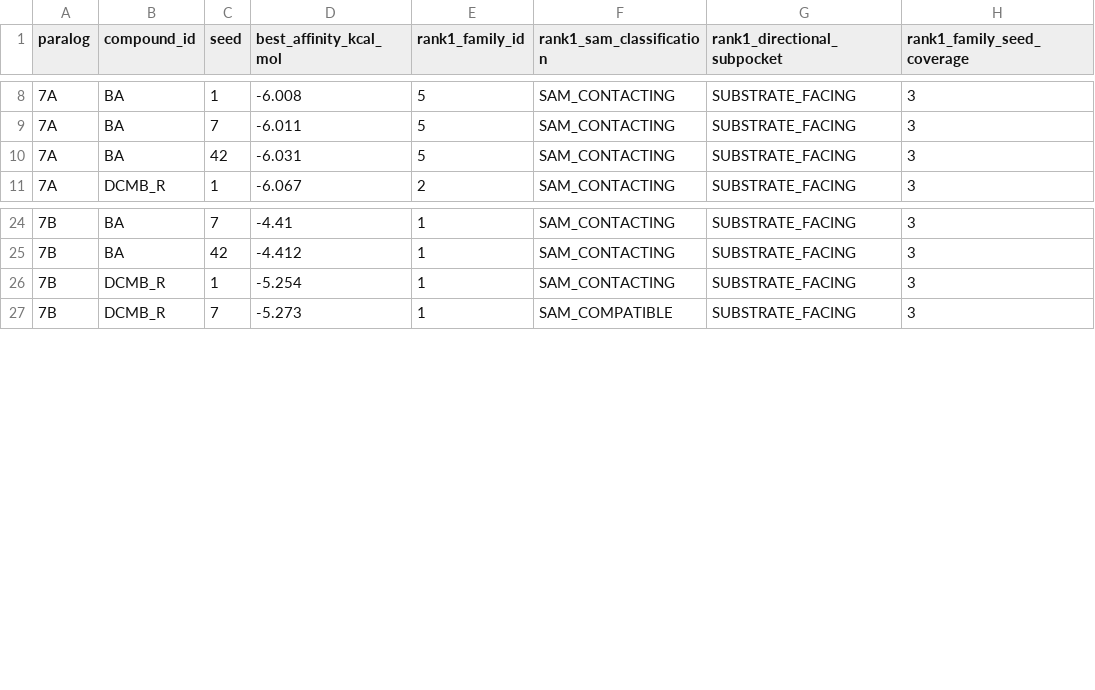
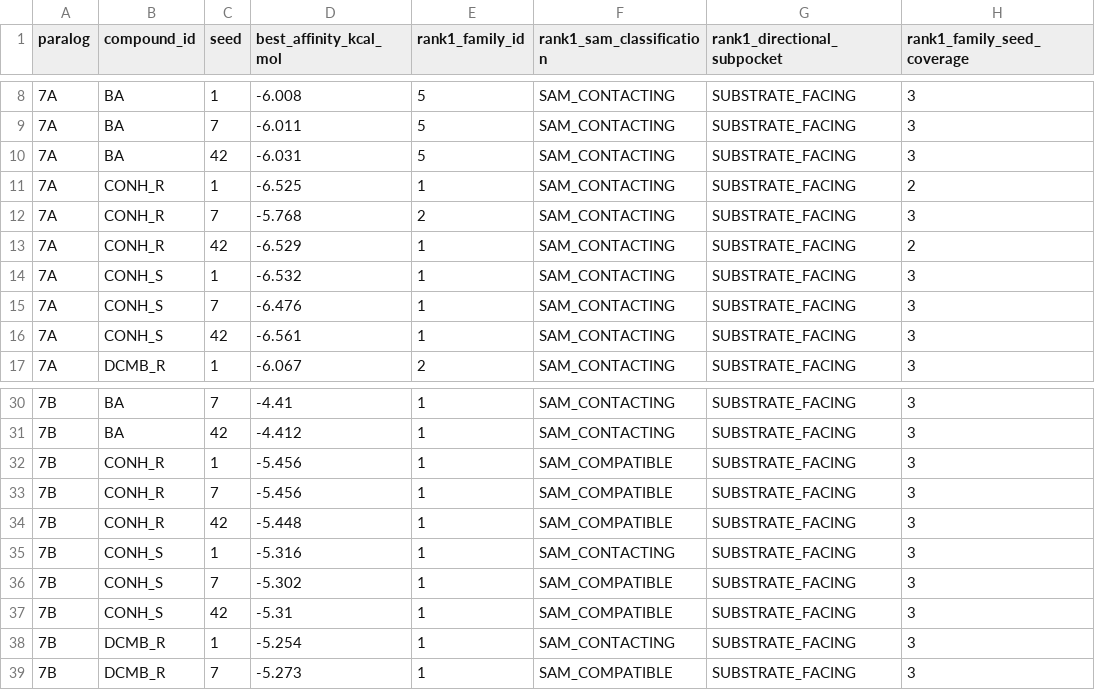
Before and after one commit to ysuleiman/totah-lab, a CSV file: analysis/dcmb/focused_validation/cross_seed_reproducibility.csv, drawn as a sheet; only a part is shown, gaps mark what is left out; the diff names each change by its address in the sheet, - before the commit and + after, or states it on an @@ line.

```diff
--- a/analysis/dcmb/focused_validation/cross_seed_reproducibility.csv
+++ b/analysis/dcmb/focused_validation/cross_seed_reproducibility.csv
+row 11: 7A | CONH_R | 1 | -6.525 | 1 | SAM_CONTACTING | SUBSTRATE_FACING | 2
+row 12: 7A | CONH_R | 7 | -5.768 | 2 | SAM_CONTACTING | SUBSTRATE_FACING | 3
+row 13: 7A | CONH_R | 42 | -6.529 | 1 | SAM_CONTACTING | SUBSTRATE_FACING | 2
+row 14: 7A | CONH_S | 1 | -6.532 | 1 | SAM_CONTACTING | SUBSTRATE_FACING | 3
+row 15: 7A | CONH_S | 7 | -6.476 | 1 | SAM_CONTACTING | SUBSTRATE_FACING | 3
+row 16: 7A | CONH_S | 42 | -6.561 | 1 | SAM_CONTACTING | SUBSTRATE_FACING | 3
+row 32: 7B | CONH_R | 1 | -5.456 | 1 | SAM_COMPATIBLE | SUBSTRATE_FACING | 3
+row 33: 7B | CONH_R | 7 | -5.456 | 1 | SAM_COMPATIBLE | SUBSTRATE_FACING | 3
+row 34: 7B | CONH_R | 42 | -5.448 | 1 | SAM_COMPATIBLE | SUBSTRATE_FACING | 3
+row 35: 7B | CONH_S | 1 | -5.316 | 1 | SAM_CONTACTING | SUBSTRATE_FACING | 3
+row 36: 7B | CONH_S | 7 | -5.302 | 1 | SAM_COMPATIBLE | SUBSTRATE_FACING | 3
+row 37: 7B | CONH_S | 42 | -5.31 | 1 | SAM_COMPATIBLE | SUBSTRATE_FACING | 3
```
Also changed, not shown: analysis/dcmb/focused_validation/matched_compound_summary.csv, analysis/dcmb/focused_validation/matched_parent_summary.csv, 7 other files.
